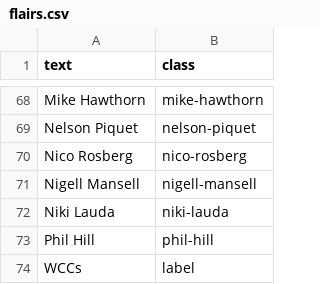
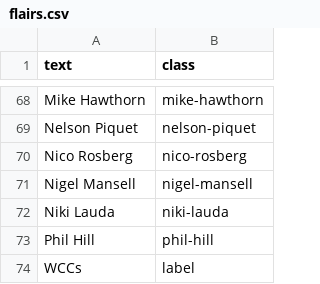
Before and after one commit to RedditFormula1/styling, a CSV file: flairs.csv, drawn as a sheet; only a part is shown, gaps mark what is left out; the diff covers the shown part only.

```diff
--- a/flairs.csv
+++ b/flairs.csv
@@ -70,3 +70,3 @@ Nelson Piquet,nelson-piquet
 Nico Rosberg,nico-rosberg
-Nigell Mansell,nigell-mansell
+Nigel Mansell,nigel-mansell
 Niki Lauda,niki-lauda
```
Also changed, not shown: 2 added rows, 1 removed row and 60 moved rows elsewhere in this file, 2 other files.
